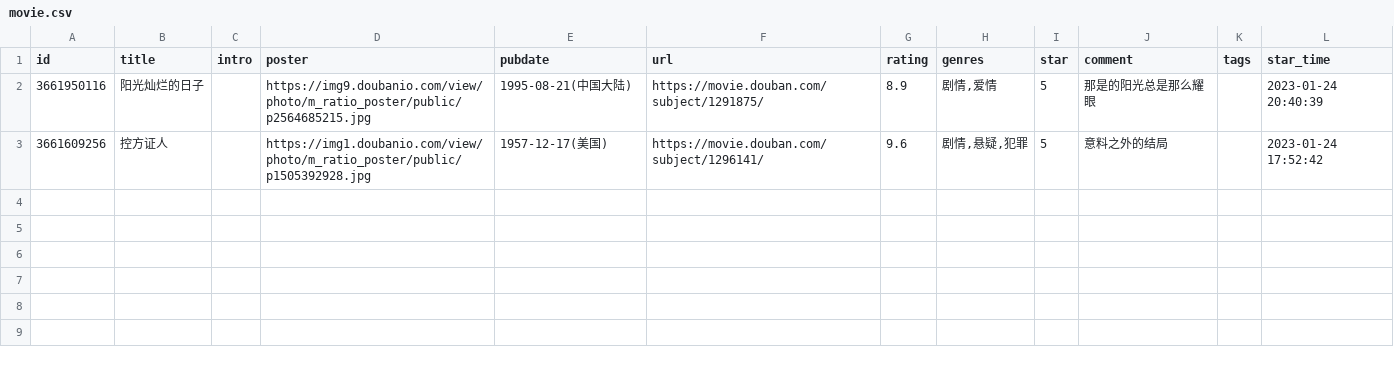
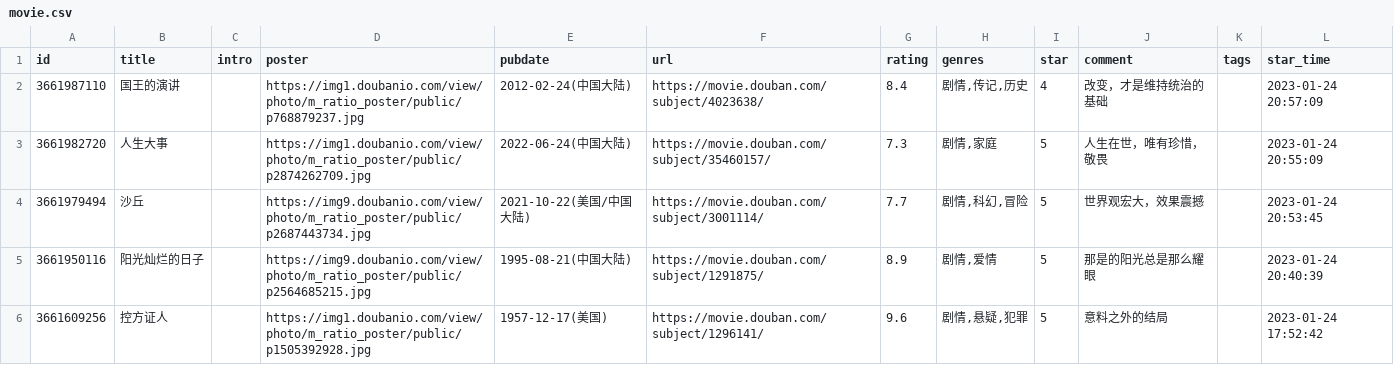
Before and after one commit to BachWV/BachWV.github.io, a CSV file: csv/douban/movie.csv, drawn as a sheet; the diff names each change by its address in the sheet, - before the commit and + after, or states it on an @@ line.

Commit message:
chore: update douban data

```diff
--- a/csv/douban/movie.csv
+++ b/csv/douban/movie.csv
+row 2: 3661987110 | 国王的演讲 |  | https://img1.doubanio.com/view/photo/m_ratio_poster/public/p768879237.jpg | 2012-02-24(中国大陆) | https://movie.douban.com/subject/4023638/ | 8.4 | 剧情,传记,历史 | 4 | 改变，才是维持统治的基础 |  | 2023-01-24 20:57:09
+row 3: 3661982720 | 人生大事 |  | https://img1.doubanio.com/view/photo/m_ratio_poster/public/p2874262709.jpg | 2022-06-24(中国大陆) | https://movie.douban.com/subject/35460157/ | 7.3 | 剧情,家庭 | 5 | 人生在世，唯有珍惜，敬畏 |  | 2023-01-24 20:55:09
+row 4: 3661979494 | 沙丘 |  | https://img9.doubanio.com/view/photo/m_ratio_poster/public/p2687443734.jpg | 2021-10-22(美国/中国大陆) | https://movie.douban.com/subject/3001114/ | 7.7 | 剧情,科幻,冒险 | 5 | 世界观宏大，效果震撼 |  | 2023-01-24 20:53:45
```
